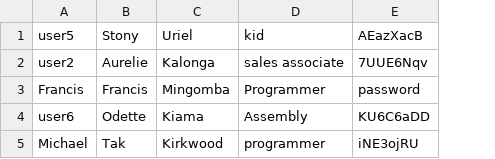
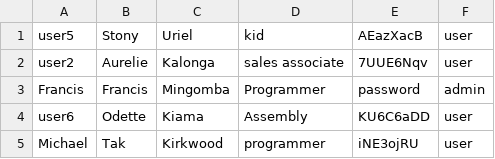
Before and after one commit to FrancisMingomba/SystemManagement, a CSV file: AppUtilities/data.csv, drawn as a sheet; the diff names each change by its address in the sheet, - before the commit and + after, or states it on an @@ line.

```diff
--- a/AppUtilities/data.csv
+++ b/AppUtilities/data.csv
+column F, rows 1-5: user | user | admin | user | user
```
Also changed, not shown: 57 other files.
